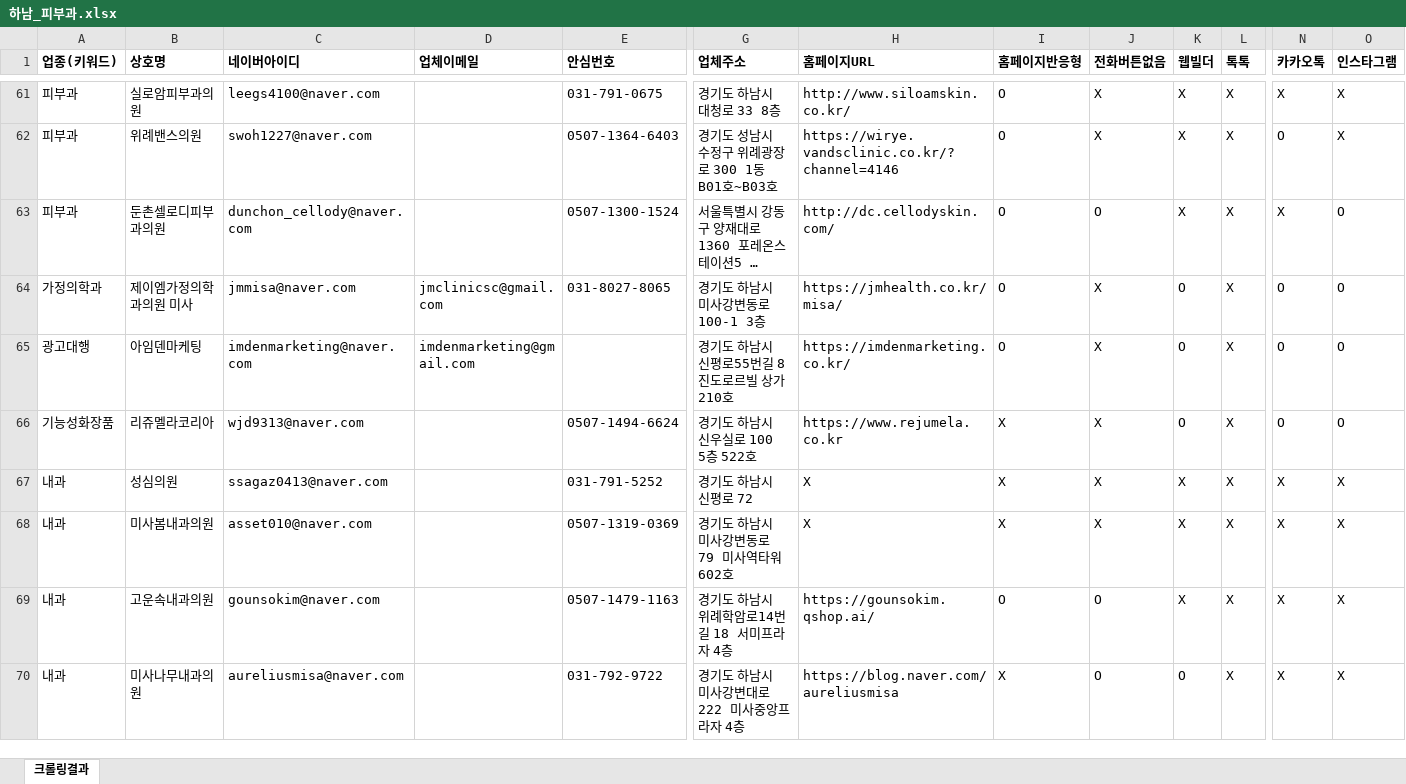
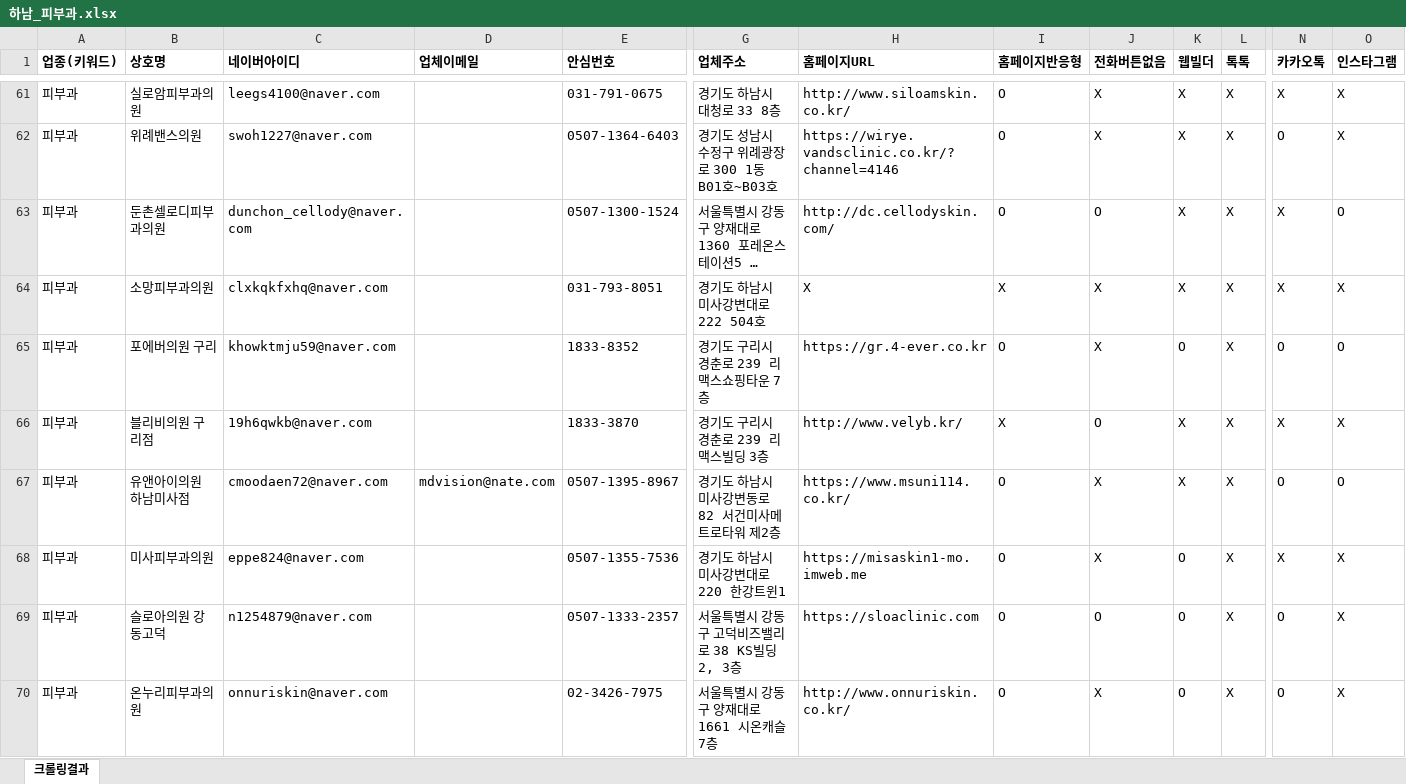
Before and after one commit to didai64595021-ui/onda-hompage, an Excel workbook: naver-place-crawler/results_derma/하남_피부과.xlsx, sheet 크롤링결과, drawn as a sheet; only a part is shown, gaps mark what is left out; the shorter side is filled out with more unchanged rows; long unchanged cells end in …; values as stored, in another font and other column widths than the file's, no borders; rows hold the shown columns only; the diff covers the shown part only; the diff names each change by its address in the sheet, - before the commit and + after, or states it on an @@ line.

```diff
--- a/naver-place-crawler/results_derma/하남_피부과.xlsx (sheet 크롤링결과)
+++ b/naver-place-crawler/results_derma/하남_피부과.xlsx (sheet 크롤링결과)
+row 64: 피부과 | 소망피부과의원 | clxkqkfxhq@naver.com |  | 031-793-8051 | 경기도 하남시 미사강변대로 222 504호 | X | X | X | X | X | X | X
+row 65: 피부과 | 포에버의원 구리 | khowktmju59@naver.com |  | 1833-8352 | 경기도 구리시 경춘로 239 리맥스쇼핑타운 7층 | https://gr.4-ever.co.kr | O | X | O | X | O | O
+row 66: 피부과 | 블리비의원 구리점 | 19h6qwkb@naver.com |  | 1833-3870 | 경기도 구리시 경춘로 239 리맥스빌딩 3층 | http://www.velyb.kr/ | X | O | X | X | X | X
+row 67: 피부과 | 유앤아이의원 하남미사점 | cmoodaen72@naver.com | mdvision@nate.com | 0507-1395-8967 | 경기도 하남시 미사강변동로 82 서건미사메트로타워 제2층 | https://www.msuni114.co.kr/ | O | X | X | X | O | O
+row 68: 피부과 | 미사피부과의원 | eppe824@naver.com |  | 0507-1355-7536 | 경기도 하남시 미사강변대로 220 한강트윈1 | https://misaskin1-mo.imweb.me | O | X | O | X | X | X
+row 69: 피부과 | 슬로아의원 강동고덕 | n1254879@naver.com |  | 0507-1333-2357 | 서울특별시 강동구 고덕비즈밸리로 38 KS빌딩 2, 3층 | https://sloaclinic.com | O | O | O | X | O | X
+row 70: 피부과 | 온누리피부과의원 | onnuriskin@naver.com |  | 02-3426-7975 | 서울특별시 강동구 양재대로 1661 시온캐슬7층 | http://www.onnuriskin.co.kr/ | O | X | O | X | O | X
```
Also changed, not shown: 28 added rows elsewhere in this sheet, naver-place-crawler/results_derma/고양_피부과.xlsx, naver-place-crawler/results_derma/광명_피부과.xlsx, 29 other files.
